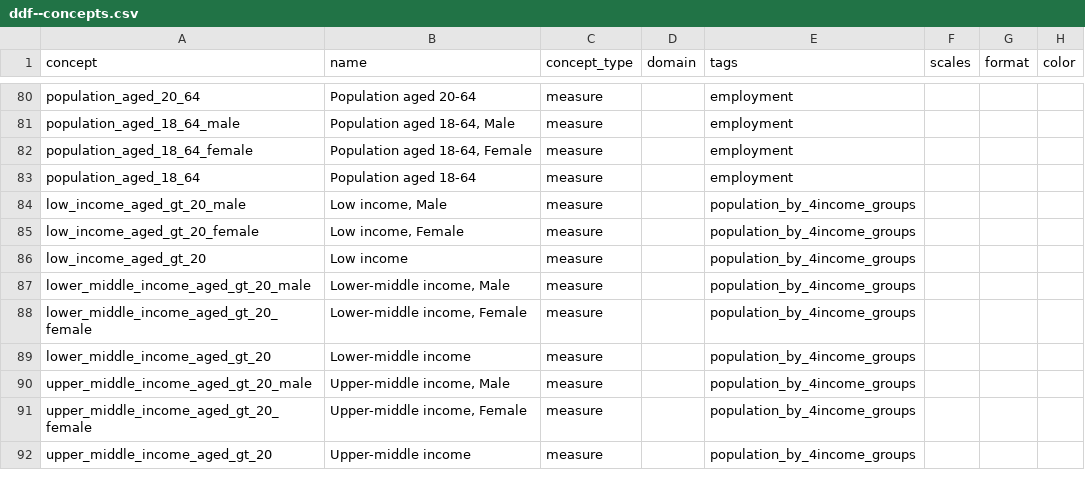
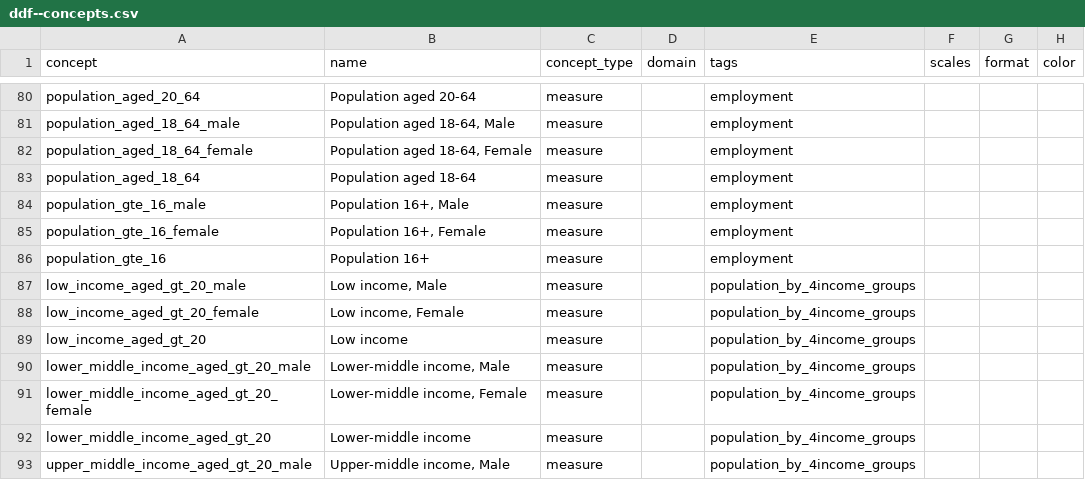
Before and after one commit to open-numbers/ddf--sodertornsmodellen, a CSV file: ddf--sodertornsmodellen--src/ddf--concepts.csv, drawn as a sheet; only a part is shown, gaps mark what is left out; the shorter side is filled out with more unchanged rows.

```diff
--- a/ddf--sodertornsmodellen--src/ddf--concepts.csv
+++ b/ddf--sodertornsmodellen--src/ddf--concepts.csv
@@ -83,2 +83,5 @@ population_aged_18_64_female,"Population aged 18-64, Female",measure,,employment
 population_aged_18_64,Population aged 18-64,measure,,employment,,,
+population_gte_16_male,"Population 16+, Male",measure,,employment,,,
+population_gte_16_female,"Population 16+, Female",measure,,employment,,,
+population_gte_16,Population 16+,measure,,employment,,,
 low_income_aged_gt_20_male,"Low income, Male",measure,,population_by_4income_groups,,,
```
Also changed, not shown: 4 other files.
